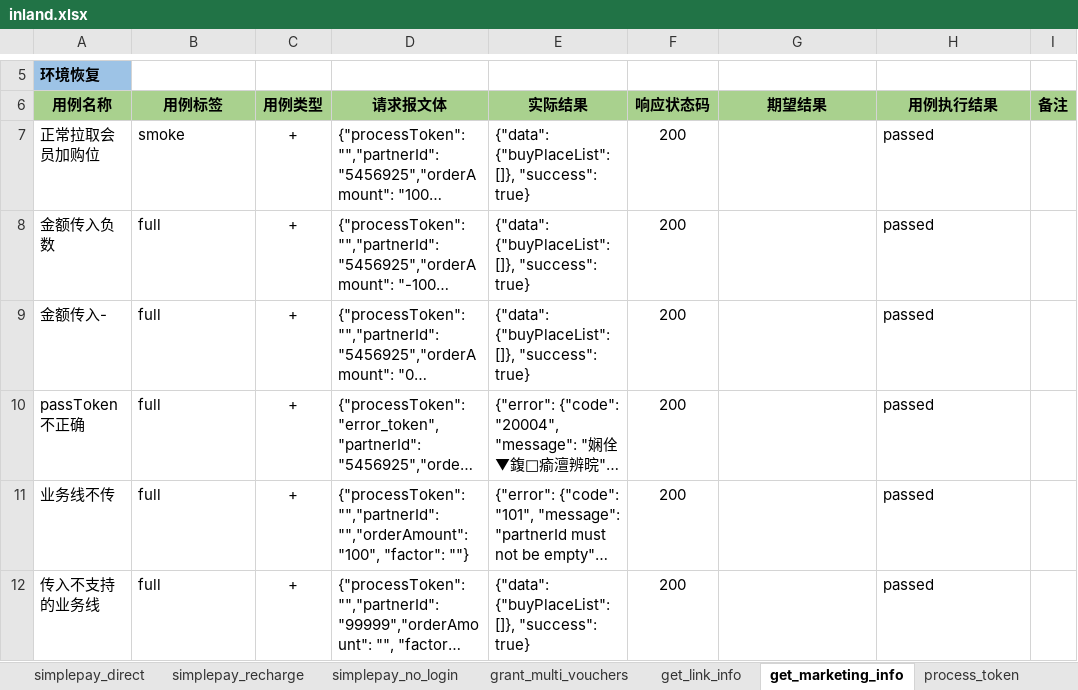
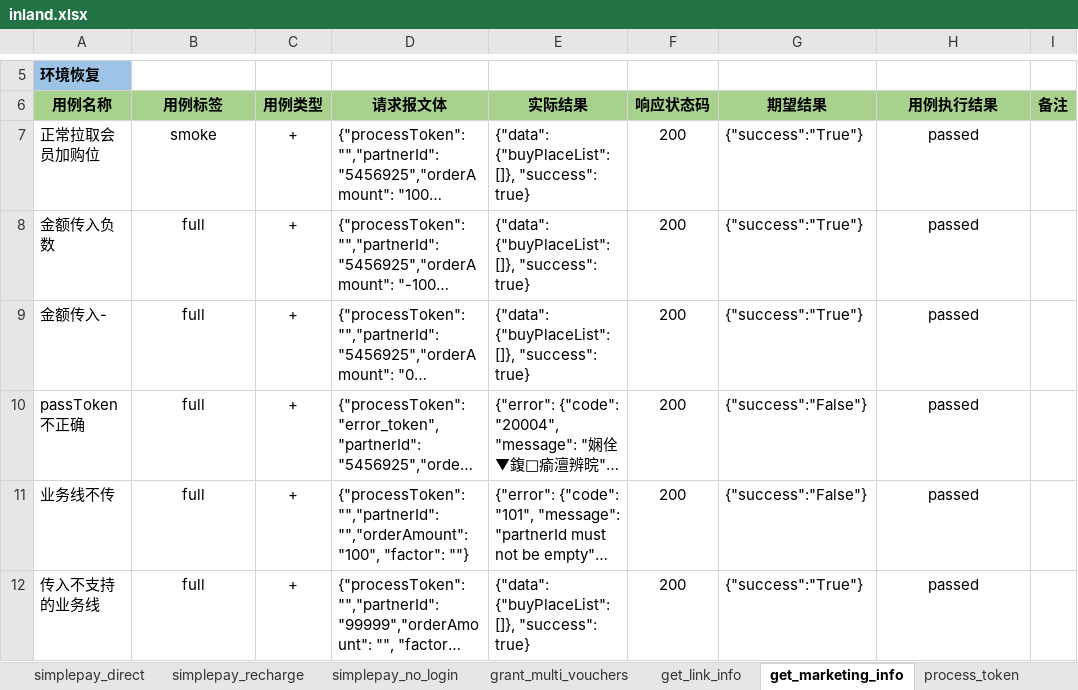
Before and after one commit to flysun28/MyAutomationArchitecture, an Excel workbook: case/src/http/inland.xlsx, sheet get_marketing_info, drawn as a sheet; only a part is shown, gaps mark what is left out; long unchanged cells end in …; values as stored, in another font and other column widths than the file's, no borders; the diff names each change by its address in the sheet, - before the commit and + after, or states it on an @@ line.

```diff
--- a/case/src/http/inland.xlsx (sheet get_marketing_info)
+++ b/case/src/http/inland.xlsx (sheet get_marketing_info)
-B7:B12 alignment: left
+B7:B12 alignment: center
-G7:G9 (期望结果): (empty)
+G7:G9 (期望结果): {"success":"True"}
-H7:H12 alignment: left
+H7:H12 alignment: center
-G10:G11 (期望结果): (empty)
+G10:G11 (期望结果): {"success":"False"}
-G12 (期望结果): (empty)
+G12 (期望结果): {"success":"True"}
```
Also changed, not shown: sheet process_token, sheet list_pay_types, sheet get_link_info, 5 other files.
